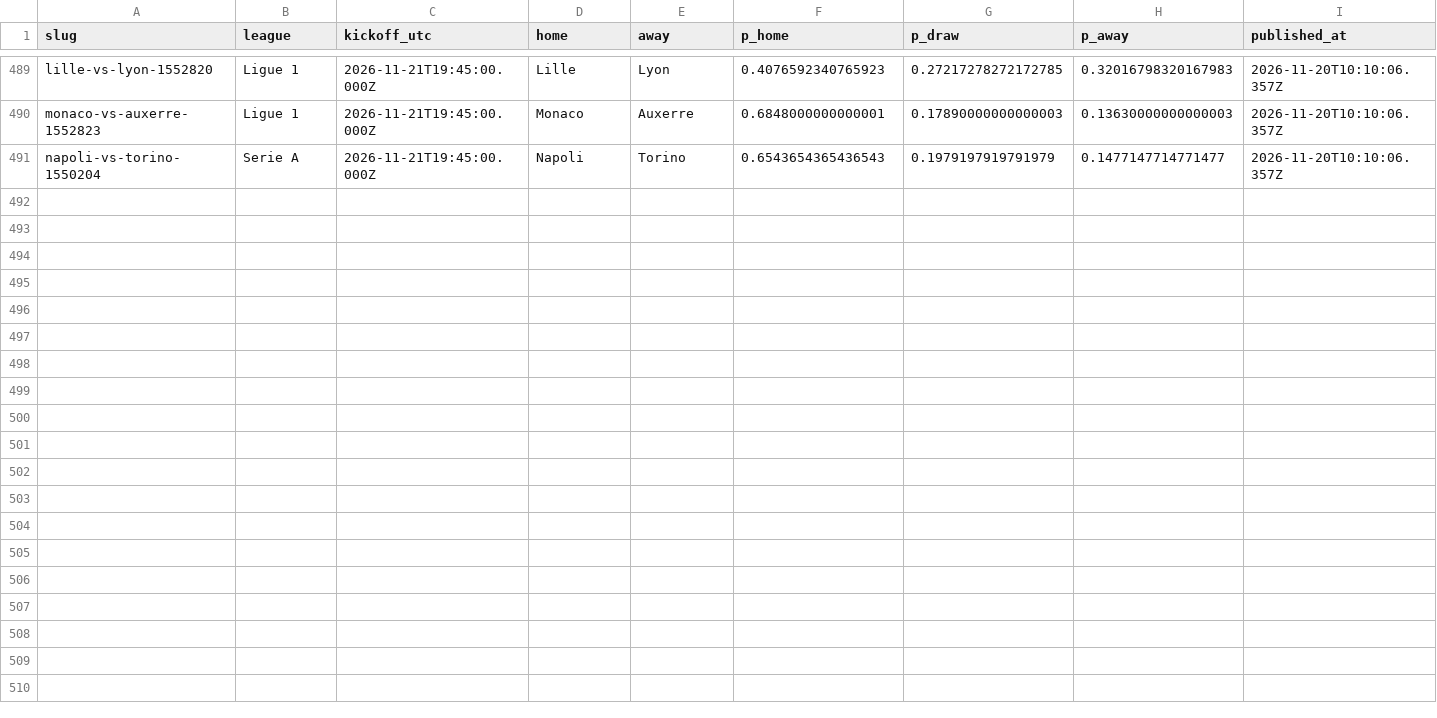
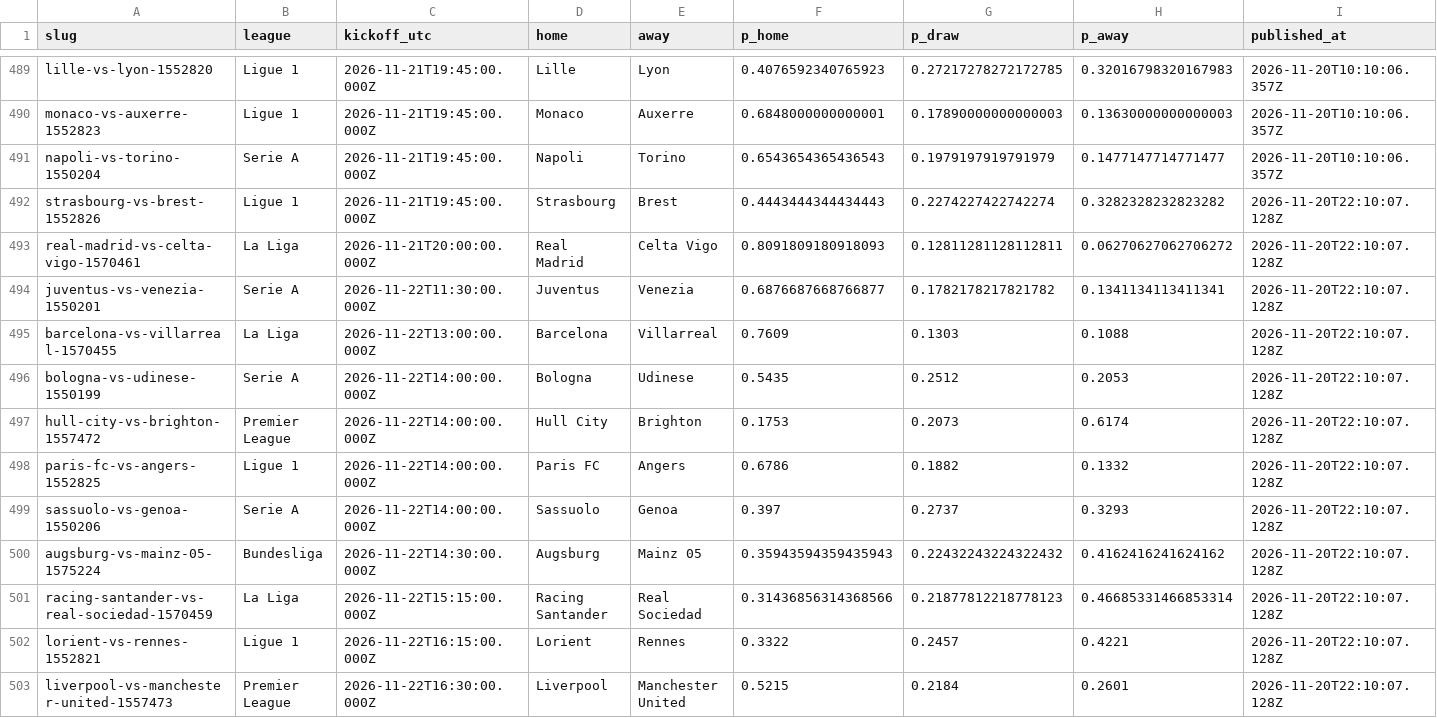
Before and after one commit to oddsflowai-team/clawsportbot-protocol, a CSV file: record/predictions.csv, drawn as a sheet; only a part is shown, gaps mark what is left out; rows hold the shown columns only; the diff names each change by its address in the sheet, - before the commit and + after, or states it on an @@ line.

Commit message:
record: sync 2026-11-20

```diff
--- a/record/predictions.csv
+++ b/record/predictions.csv
+row 492: strasbourg-vs-brest-1552826 | Ligue 1 | 2026-11-21T19:45:00.000Z | Strasbourg | Brest | 0.4443444344434443 | 0.2274227422742274 | 0.3282328232823282 | 2026-11-20T22:10:07.128Z
+row 493: real-madrid-vs-celta-vigo-1570461 | La Liga | 2026-11-21T20:00:00.000Z | Real Madrid | Celta Vigo | 0.8091809180918093 | 0.12811281128112811 | 0.06270627062706272 | 2026-11-20T22:10:07.128Z
+row 494: juventus-vs-venezia-1550201 | Serie A | 2026-11-22T11:30:00.000Z | Juventus | Venezia | 0.6876687668766877 | 0.1782178217821782 | 0.1341134113411341 | 2026-11-20T22:10:07.128Z
+row 495: barcelona-vs-villarreal-1570455 | La Liga | 2026-11-22T13:00:00.000Z | Barcelona | Villarreal | 0.7609 | 0.1303 | 0.1088 | 2026-11-20T22:10:07.128Z
+row 496: bologna-vs-udinese-1550199 | Serie A | 2026-11-22T14:00:00.000Z | Bologna | Udinese | 0.5435 | 0.2512 | 0.2053 | 2026-11-20T22:10:07.128Z
+row 497: hull-city-vs-brighton-1557472 | Premier League | 2026-11-22T14:00:00.000Z | Hull City | Brighton | 0.1753 | 0.2073 | 0.6174 | 2026-11-20T22:10:07.128Z
+row 498: paris-fc-vs-angers-1552825 | Ligue 1 | 2026-11-22T14:00:00.000Z | Paris FC | Angers | 0.6786 | 0.1882 | 0.1332 | 2026-11-20T22:10:07.128Z
+row 499: sassuolo-vs-genoa-1550206 | Serie A | 2026-11-22T14:00:00.000Z | Sassuolo | Genoa | 0.397 | 0.2737 | 0.3293 | 2026-11-20T22:10:07.128Z
+row 500: augsburg-vs-mainz-05-1575224 | Bundesliga | 2026-11-22T14:30:00.000Z | Augsburg | Mainz 05 | 0.35943594359435943 | 0.22432243224322432 | 0.4162416241624162 | 2026-11-20T22:10:07.128Z
+row 501: racing-santander-vs-real-sociedad-1570459 | La Liga | 2026-11-22T15:15:00.000Z | Racing Santander | Real Sociedad | 0.31436856314368566 | 0.21877812218778123 | 0.46685331466853314 | 2026-11-20T22:10:07.128Z
+row 502: lorient-vs-rennes-1552821 | Ligue 1 | 2026-11-22T16:15:00.000Z | Lorient | Rennes | 0.3322 | 0.2457 | 0.4221 | 2026-11-20T22:10:07.128Z
+row 503: liverpool-vs-manchester-united-1557473 | Premier League | 2026-11-22T16:30:00.000Z | Liverpool | Manchester United | 0.5215 | 0.2184 | 0.2601 | 2026-11-20T22:10:07.128Z
```
Also changed, not shown: 13 other files.
